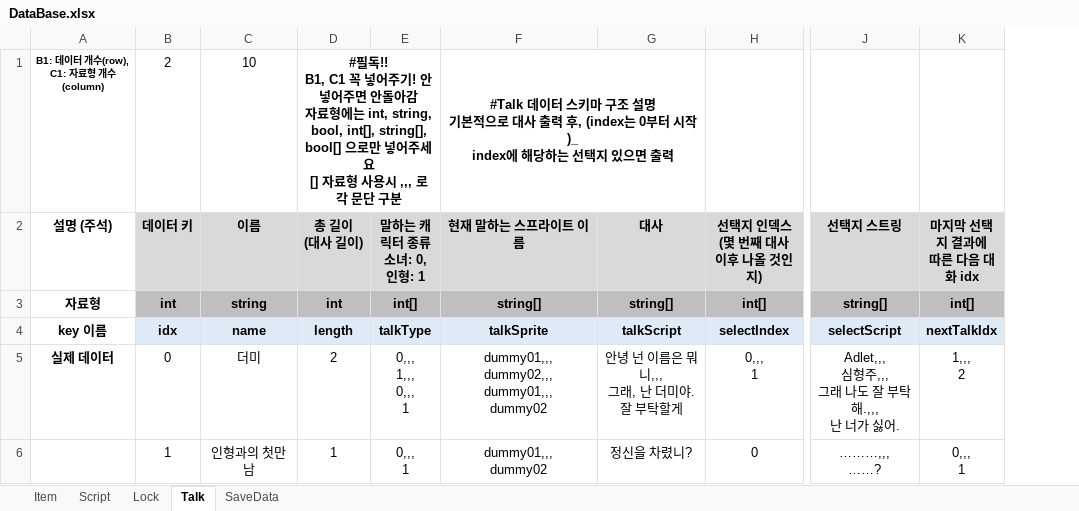
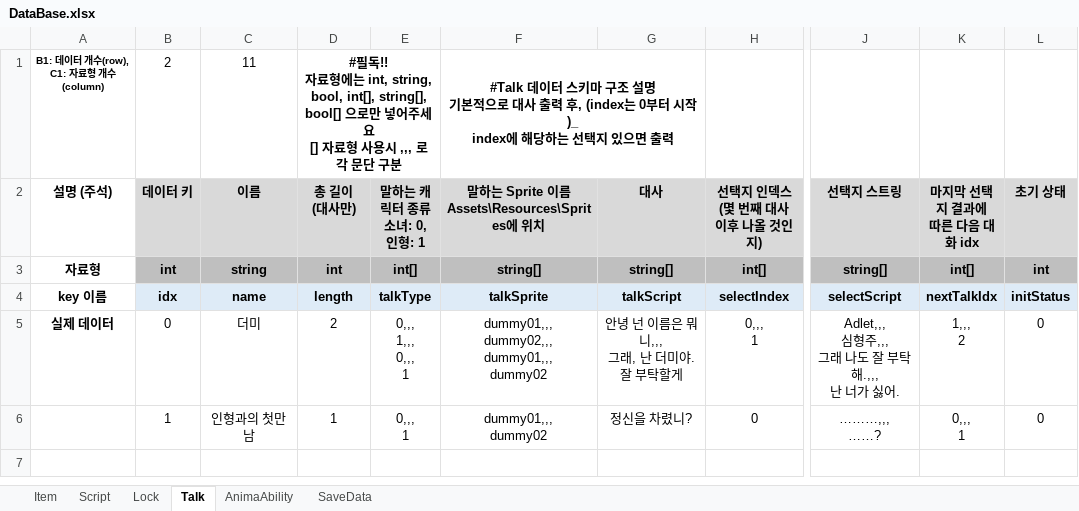
Before and after one commit to adlet0331/Marionette, an Excel workbook: bin/Assets/Resources/IngameData/DataBase.xlsx, sheet Talk, drawn as a sheet; only a part is shown, gaps mark what is left out; values as stored, in another font and other column widths than the file's, no borders; ↵ is a line break in a cell; the diff names each change by its address in the sheet, - before the commit and + after, or states it on an @@ line.

```diff
--- a/bin/Assets/Resources/IngameData/DataBase.xlsx (sheet Talk)
+++ b/bin/Assets/Resources/IngameData/DataBase.xlsx (sheet Talk)
+sheet tab: AnimaAbility
+column L (초기 상태), rows 3-6: int | initStatus | 0 | 0
-C1 (이름): 10
+C1 (이름): 11
-D1 (총 길이 (대사만)): #필독!! ↵ B1, C1 꼭 넣어주기! 안 넣어주면 안돌아감 ↵ 자료형에…
+D1 (총 길이 (대사만)): #필독!! ↵ 자료형에…
-D2: 총 길이 ↵ (대사 길이)
+D2: 총 길이 ↵ (대사만)
-F2: 현재 말하는 스프라이트 이름
+F2: 말하는 Sprite 이름 ↵ Assets\Resources\Sprites에 위치
```
Also changed, not shown: sheet Script, sheet Lock, sheet Item, 37 other files.
